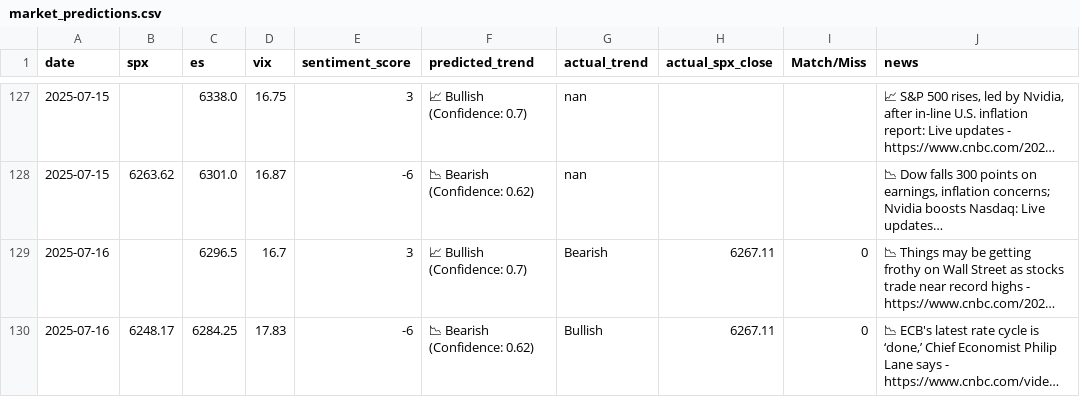
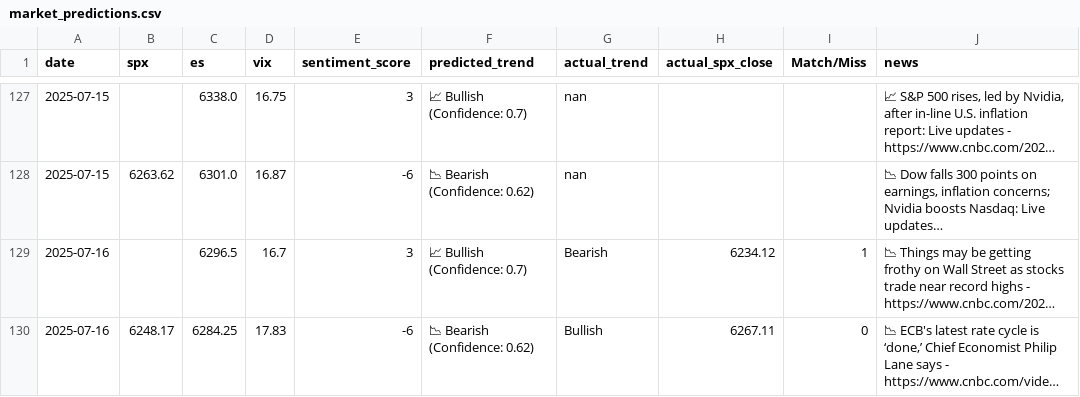
Before and after one commit to CDUS-Trading/Market-Alert-Bot-4, a CSV file: market_predictions.csv, drawn as a sheet; only a part is shown, gaps mark what is left out; long unchanged cells end in …; the diff names each change by its address in the sheet, - before the commit and + after, or states it on an @@ line.

Commit message:
Update market_predictions.csv

```diff
--- a/market_predictions.csv
+++ b/market_predictions.csv
-H129 (actual_spx_close): 6267.11
+H129 (actual_spx_close): 6234.12
-I129 (Match/Miss): 0
+I129 (Match/Miss): 1
```
